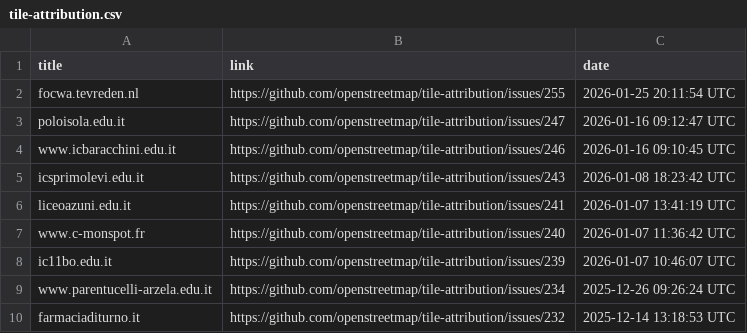
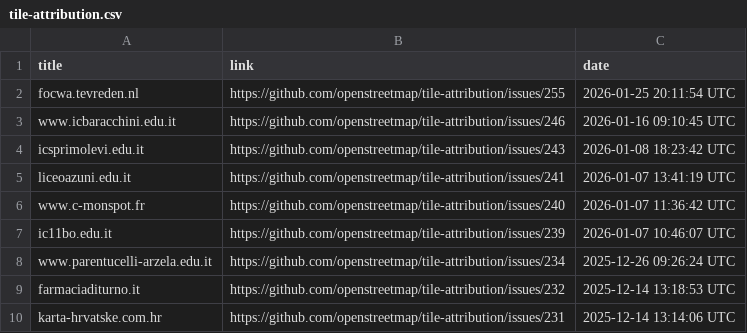
Before and after one commit to openstreetmap/tile-attribution, a CSV file: tile-attribution.csv, drawn as a sheet; only a part is shown; the shorter side is filled out with more unchanged rows; the diff names each change by its address in the sheet, - before the commit and + after, or states it on an @@ line.

Commit message:
Removed poloisola.edu.it in tile-attribution.csv

```diff
--- a/tile-attribution.csv
+++ b/tile-attribution.csv
-row 3: poloisola.edu.it | https://github.com/openstreetmap/tile-attribution/issues/247 | 2026-01-16 09:12:47 UTC
```
Also changed, not shown: 1 other file.
